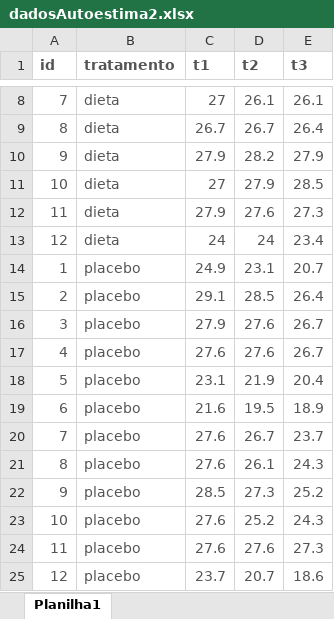
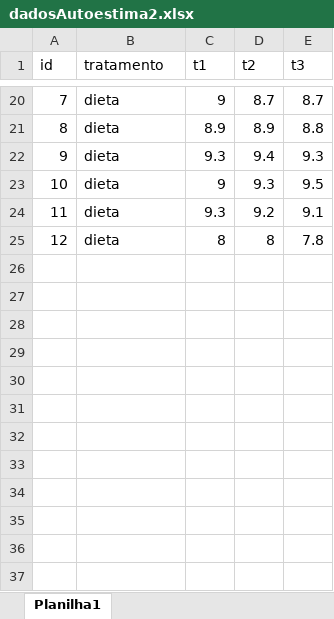
Before and after one commit to petronioliveira/Arquivos, an Excel workbook: dadosAutoestima2.xlsx, sheet Planilha1, drawn as a sheet; only a part is shown, gaps mark what is left out; values as stored, in another font and other column widths than the file's, no borders; removed rows and columns are numbered as before the commit, all else as after; the diff covers the shown part only; the diff names each change by its address in the sheet, - before the commit and + after, or states it on an @@ line.

```diff
--- a/dadosAutoestima2.xlsx (sheet Planilha1)
+++ b/dadosAutoestima2.xlsx (sheet Planilha1)
@@ A1:E1 text colour: #555555 → black, bold: on → off @@
-A20:E25 text colour: #555555
+A20:E25 text colour: black
-C20 (t1): 27
+C20 (t1): 9
-D20 (t2): 26.1
+D20 (t2): 8.7
-E20 (t3): 26.1
+E20 (t3): 8.7
-C21 (t1): 26.7
+C21 (t1): 8.9
-D21 (t2): 26.7
+D21 (t2): 8.9
-E21 (t3): 26.4
+E21 (t3): 8.8
-C22 (t1): 27.9
+C22 (t1): 9.3
-D22 (t2): 28.2
+D22 (t2): 9.4
-E22 (t3): 27.9
+E22 (t3): 9.3
-C23 (t1): 27
+C23 (t1): 9
-D23 (t2): 27.9
+D23 (t2): 9.3
-E23 (t3): 28.5
+E23 (t3): 9.5
-C24 (t1): 27.9
+C24 (t1): 9.3
-D24 (t2): 27.6
+D24 (t2): 9.2
-E24 (t3): 27.3
+E24 (t3): 9.1
-C25 (t1): 24
+C25 (t1): 8
-D25 (t2): 24
+D25 (t2): 8
-E25 (t3): 23.4
+E25 (t3): 7.8
-row 14: 1 | placebo | 24.9 | 23.1 | 20.7
-row 15: 2 | placebo | 29.1 | 28.5 | 26.4
-row 16: 3 | placebo | 27.9 | 27.6 | 26.7
-row 17: 4 | placebo | 27.6 | 27.6 | 26.7
-row 18: 5 | placebo | 23.1 | 21.9 | 20.4
-row 19: 6 | placebo | 21.6 | 19.5 | 18.9
-row 20: 7 | placebo | 27.6 | 26.7 | 23.7
-row 21: 8 | placebo | 27.6 | 26.1 | 24.3
-row 22: 9 | placebo | 28.5 | 27.3 | 25.2
-row 23: 10 | placebo | 27.6 | 25.2 | 24.3
-row 24: 11 | placebo | 27.6 | 27.6 | 27.3
-row 25: 12 | placebo | 23.7 | 20.7 | 18.6
```
Also changed, not shown: 12 added rows, 18 edited cells and cell formats elsewhere in this sheet.
